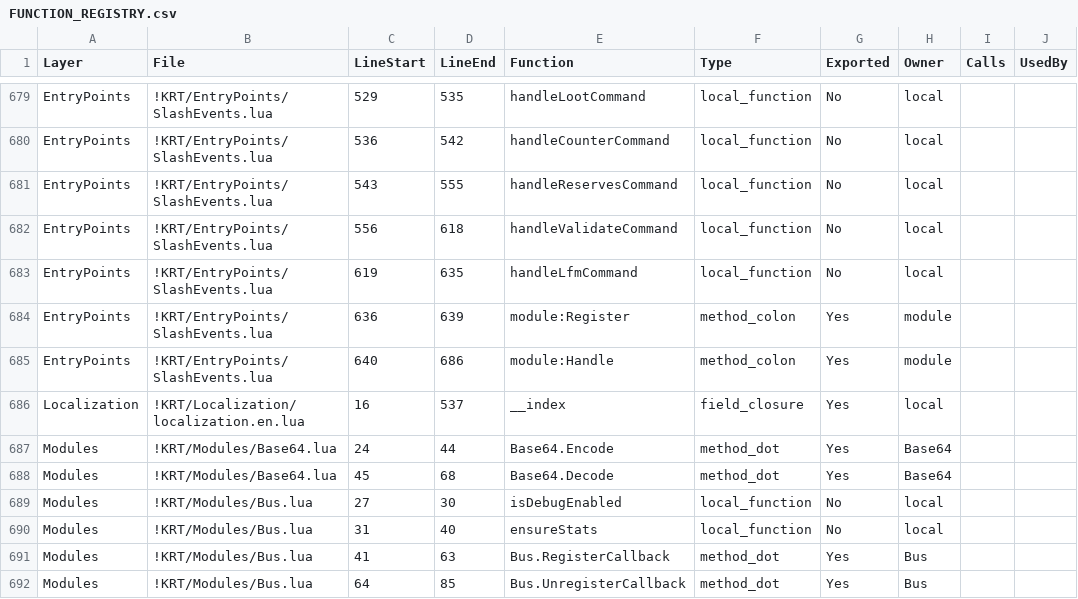
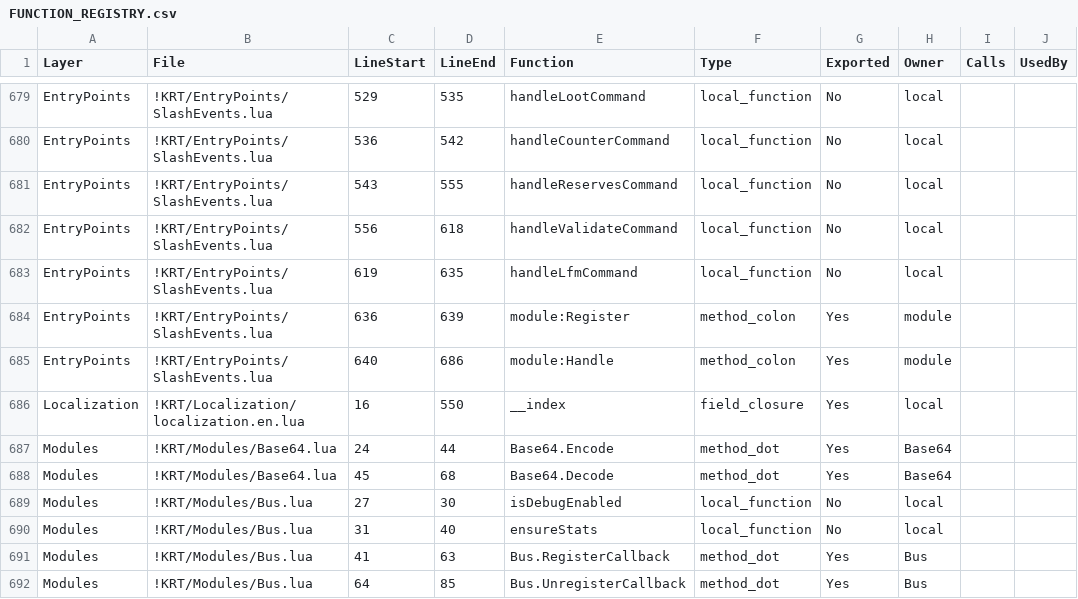
Before and after one commit to sk1zzovsmx/KRT-improved, a CSV file: docs/FUNCTION_REGISTRY.csv, drawn as a sheet; only a part is shown, gaps mark what is left out; the diff names each change by its address in the sheet, - before the commit and + after, or states it on an @@ line.

```diff
--- a/docs/FUNCTION_REGISTRY.csv
+++ b/docs/FUNCTION_REGISTRY.csv
-D686 (LineEnd): 537
+D686 (LineEnd): 550
```
Also changed, not shown: 2 other files.
